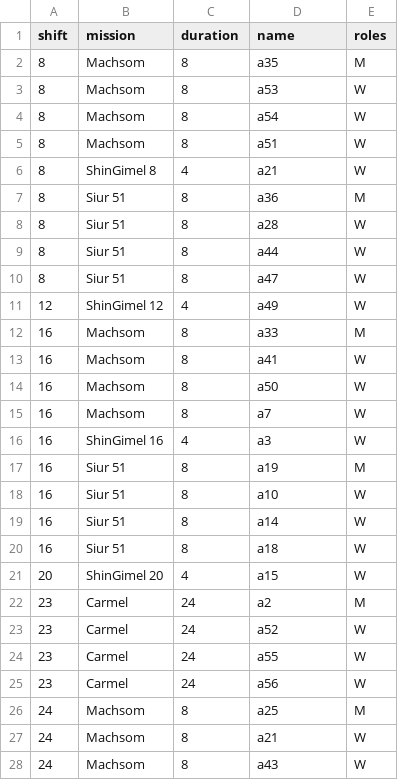
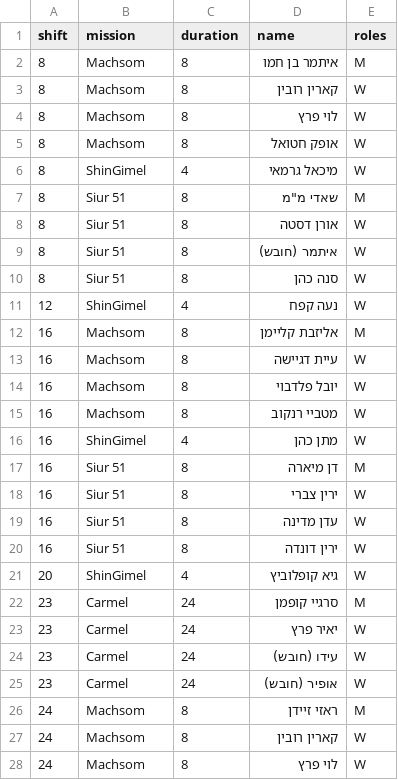
Before and after one commit to yotamitai/shavtsak, a CSV file: shavtsak_temp.csv, drawn as a sheet; only a part is shown; the diff covers the shown part only.

```diff
--- a/shavtsak_temp.csv
+++ b/shavtsak_temp.csv
@@ -1,28 +1,28 @@
 shift,mission,duration,name,roles
-8,Machsom,8,a35,M
-8,Machsom,8,a53,W
-8,Machsom,8,a54,W
-8,Machsom,8,a51,W
-8,ShinGimel 8,4,a21,W
-8,Siur 51,8,a36,M
-8,Siur 51,8,a28,W
-8,Siur 51,8,a44,W
-8,Siur 51,8,a47,W
-12,ShinGimel 12,4,a49,W
-16,Machsom,8,a33,M
-16,Machsom,8,a41,W
-16,Machsom,8,a50,W
-16,Machsom,8,a7,W
-16,ShinGimel 16,4,a3,W
-16,Siur 51,8,a19,M
-16,Siur 51,8,a10,W
-16,Siur 51,8,a14,W
-16,Siur 51,8,a18,W
-20,ShinGimel 20,4,a15,W
-23,Carmel,24,a2,M
-23,Carmel,24,a52,W
-23,Carmel,24,a55,W
-23,Carmel,24,a56,W
-24,Machsom,8,a25,M
-24,Machsom,8,a21,W
-24,Machsom,8,a43,W
+8,Machsom,8,איתמר בן חמו,M
+8,Machsom,8,קארין רובין,W
+8,Machsom,8,לוי פרץ,W
+8,Machsom,8,אופק חטואל,W
+8,ShinGimel,4,מיכאל גרמאי,W
+8,Siur 51,8,"שאדי מ""מ",M
+8,Siur 51,8,אורן דסטה,W
+8,Siur 51,8,איתמר (חובש),W
+8,Siur 51,8,סנה כהן,W
+12,ShinGimel,4,נעה קפח,W
+16,Machsom,8,אליזבת קליימן,M
+16,Machsom,8,עיית דגיישה,W
+16,Machsom,8,יובל פלדבוי,W
+16,Machsom,8,מטביי רנקוב,W
+16,ShinGimel,4,מתן כהן,W
+16,Siur 51,8,דן מיארה,M
+16,Siur 51,8,ירין צברי,W
+16,Siur 51,8,עדן מדינה,W
+16,Siur 51,8,ירין דונדה,W
+20,ShinGimel,4,גיא קופלוביץ,W
+23,Carmel,24,סרגיי קופמן,M
+23,Carmel,24,יאיר פרץ,W
+23,Carmel,24,עידו (חובש),W
+23,Carmel,24,אופיר (חובש),W
+24,Machsom,8,ראזי זיידן,M
+24,Machsom,8,קארין רובין,W
+24,Machsom,8,לוי פרץ,W
```
Also changed, not shown: 9 edited cells elsewhere in this file, 1 other file.
